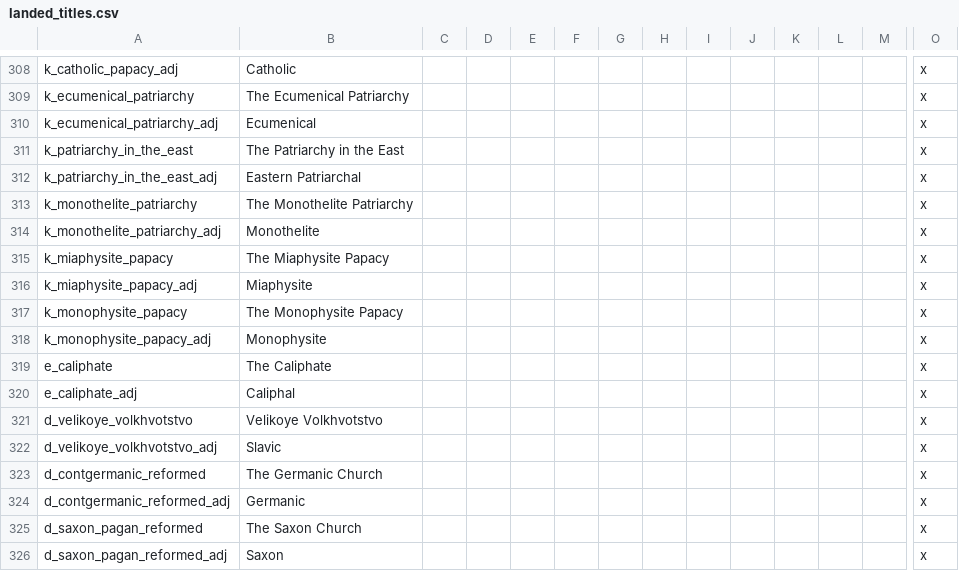
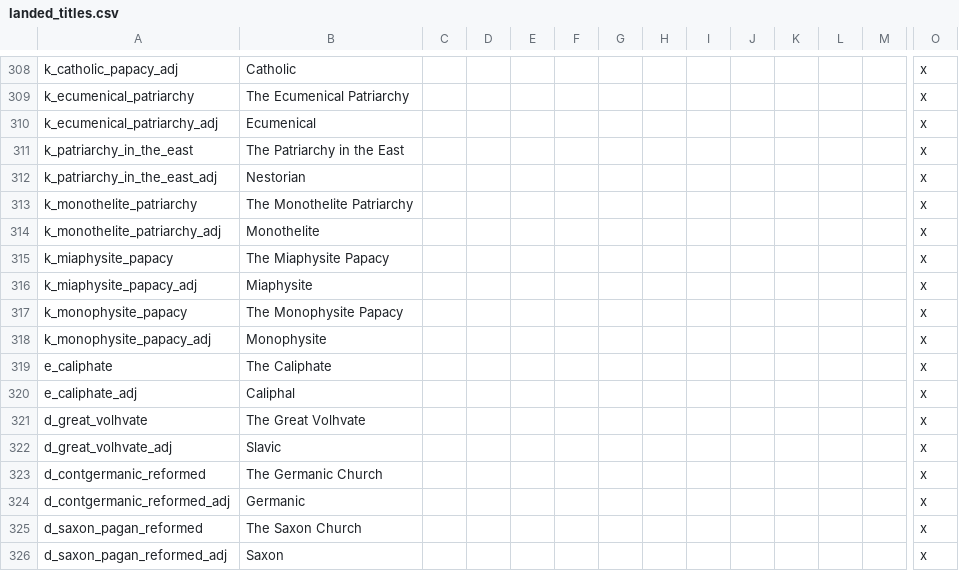
Before and after one commit to darkgamma/erebos-mod, a CSV file: localisation/landed_titles.csv, drawn as a sheet; only a part is shown, gaps mark what is left out; removed rows and columns are numbered as before the commit, all else as after; rows hold the shown columns only; the diff names each change by its address in the sheet, - before the commit and + after, or states it on an @@ line.

```diff
--- a/localisation/landed_titles.csv
+++ b/localisation/landed_titles.csv
-B312: Eastern Patriarchal
+B312: Nestorian
-row 321: d_velikoye_volkhvotstvo | Velikoye Volkhvotstvo |  |  |  |  |  |  |  |  |  |  |  | x
+row 321: d_great_volhvate | The Great Volhvate |  |  |  |  |  |  |  |  |  |  |  | x
-A322: d_velikoye_volkhvotstvo_adj
+A322: d_great_volhvate_adj
```
Also changed, not shown: localisation/Religions.csv, localisation/cultural_titles.csv, 8 other files.
